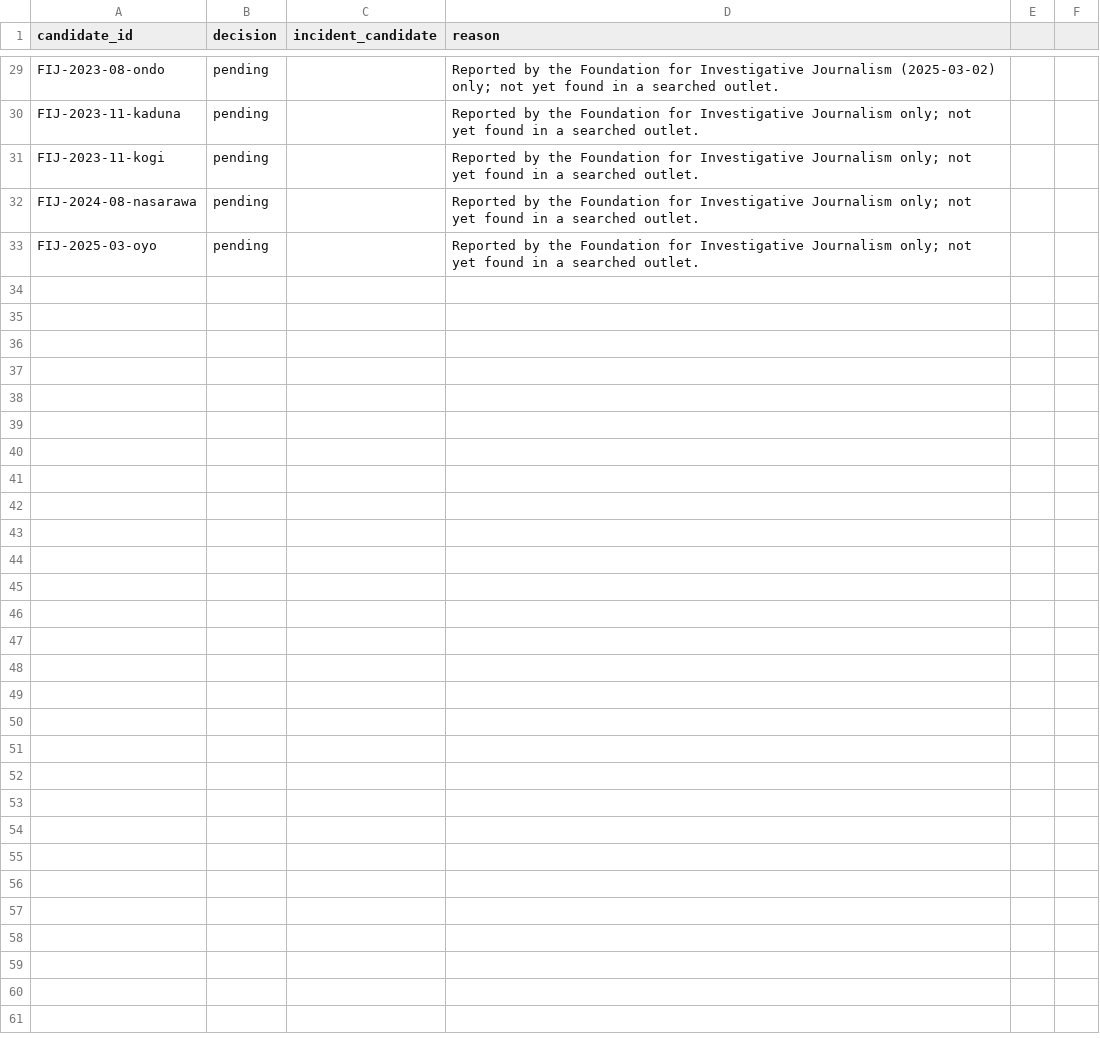
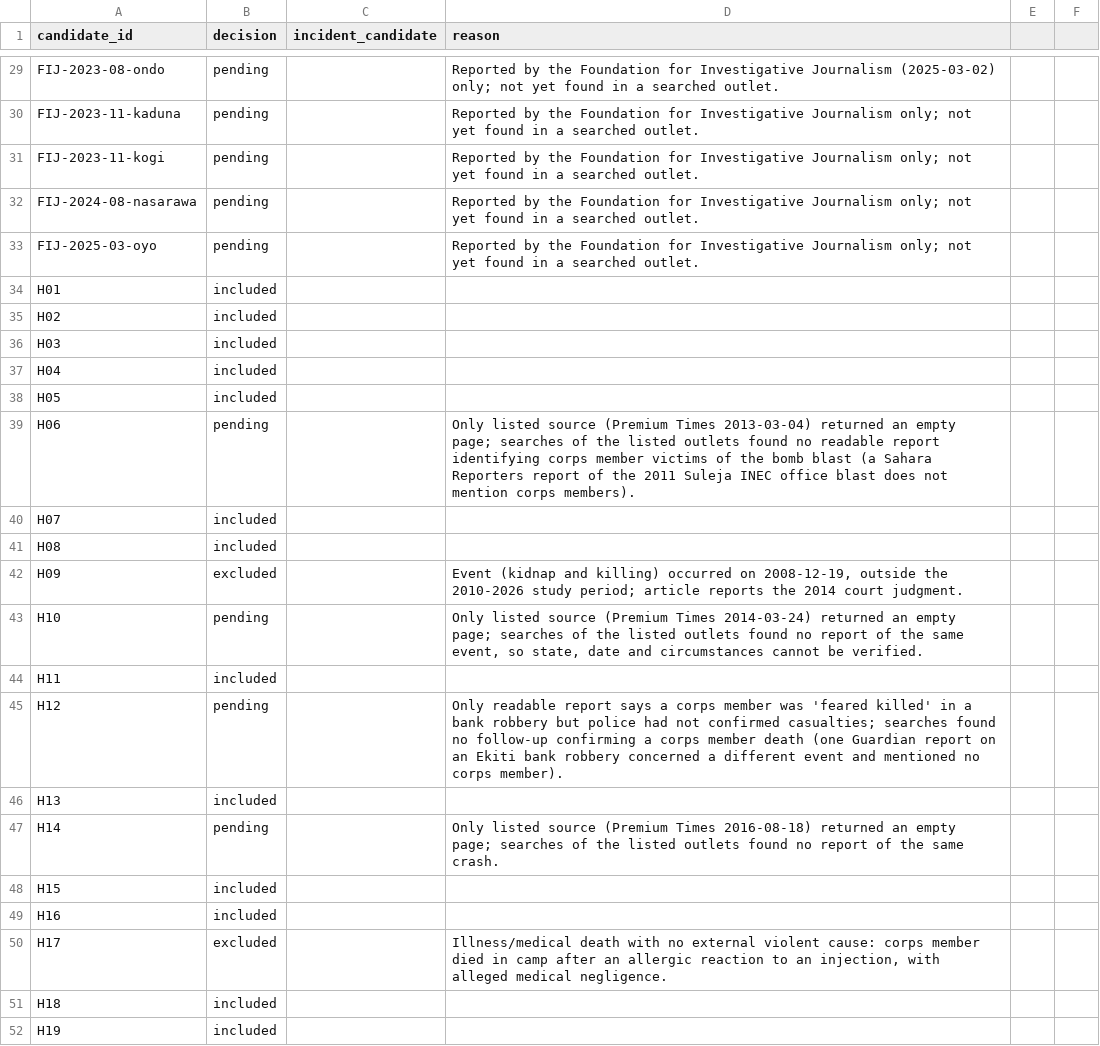
Before and after one commit to malikbadmus79-max/nysc-duty-of-care, a CSV file: data/interim/screening/screening_decisions.csv, drawn as a sheet; only a part is shown, gaps mark what is left out; the diff covers the shown part only; the diff names each change by its address in the sheet, - before the commit and + after, or states it on an @@ line.

Commit message:
Incident register batch 2: archive search, headline screening, 69 new incidents

```diff
--- a/data/interim/screening/screening_decisions.csv
+++ b/data/interim/screening/screening_decisions.csv
+row 34: H01 | included
+row 35: H02 | included
+row 36: H03 | included
+row 37: H04 | included
+row 38: H05 | included
+row 39: H06 | pending |  | Only listed source (Premium Times 2013-03-04) returned an empty page; searches of the listed outlets found no readable report identifying corps member victims of the bomb blast (a Sahara Reporters report of the 2011 Suleja INEC office blast does not mention corps members).
+row 40: H07 | included
+row 41: H08 | included
+row 42: H09 | excluded |  | Event (kidnap and killing) occurred on 2008-12-19, outside the 2010-2026 study period; article reports the 2014 court judgment.
+row 43: H10 | pending |  | Only listed source (Premium Times 2014-03-24) returned an empty page; searches of the listed outlets found no report of the same event, so state, date and circumstances cannot be verified.
+row 44: H11 | included
+row 45: H12 | pending |  | Only readable report says a corps member was 'feared killed' in a bank robbery but police had not confirmed casualties; searches found no follow-up confirming a corps member death (one Guardian report on an Ekiti bank robbery concerned a different event and mentioned no corps member).
+row 46: H13 | included
+row 47: H14 | pending |  | Only listed source (Premium Times 2016-08-18) returned an empty page; searches of the listed outlets found no report of the same crash.
+row 48: H15 | included
+row 49: H16 | included
+row 50: H17 | excluded |  | Illness/medical death with no external violent cause: corps member died in camp after an allergic reaction to an injection, with alleged medical negligence.
+row 51: H18 | included
+row 52: H19 | included
```
Also changed, not shown: 66 added rows and 10 edited cells elsewhere in this file, 10 other files.
